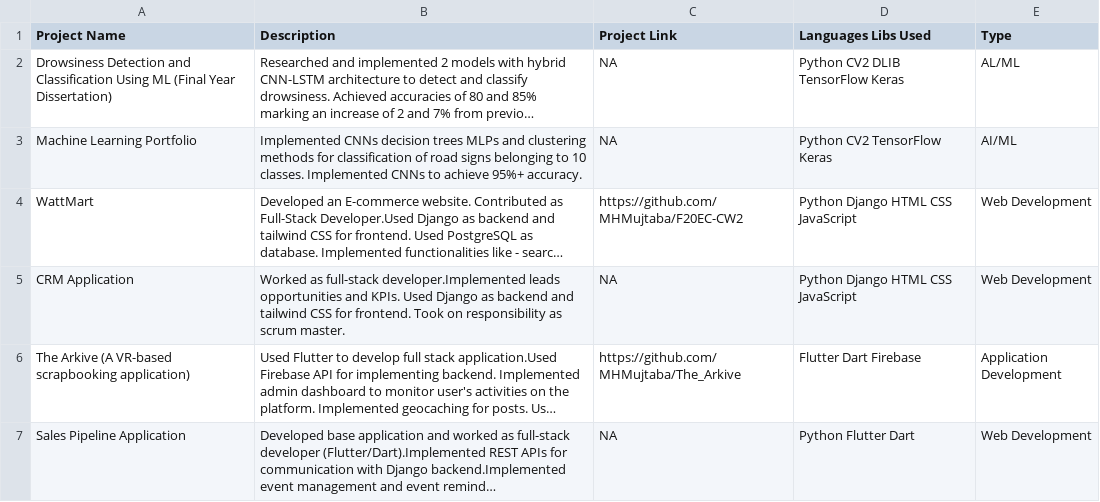
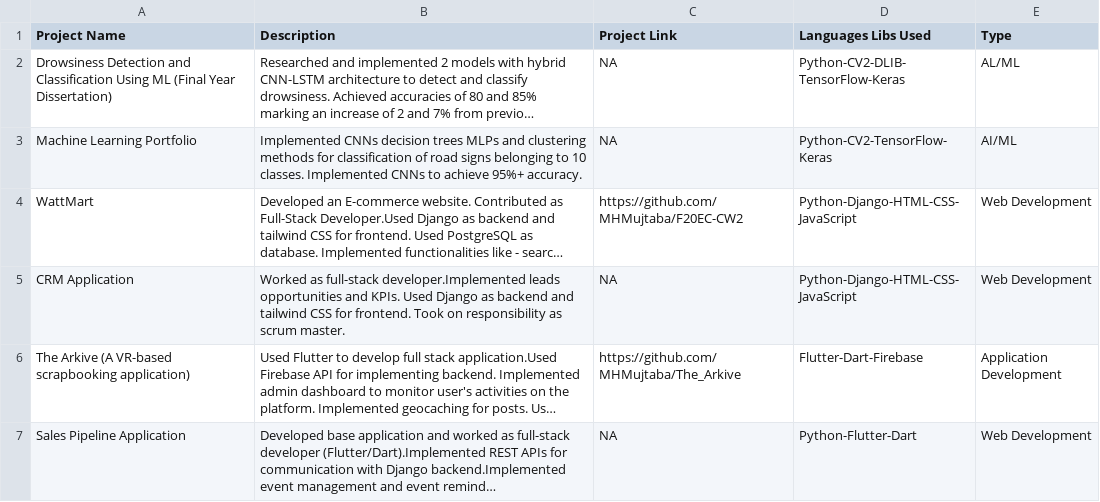
Before and after one commit to MHMujtaba/MHMujtaba.github.io, a CSV file: data/projects.csv, drawn as a sheet; long unchanged cells end in …; the diff names each change by its address in the sheet, - before the commit and + after, or states it on an @@ line.

```diff
--- a/data/projects.csv
+++ b/data/projects.csv
-D2 (Languages Libs Used): Python CV2 DLIB TensorFlow Keras
+D2 (Languages Libs Used): Python-CV2-DLIB-TensorFlow-Keras
-D3 (Languages Libs Used): Python CV2 TensorFlow Keras
+D3 (Languages Libs Used): Python-CV2-TensorFlow-Keras
-D4:D5 (Languages Libs Used): Python Django HTML CSS JavaScript
+D4:D5 (Languages Libs Used): Python-Django-HTML-CSS-JavaScript
-D6 (Languages Libs Used): Flutter Dart Firebase
+D6 (Languages Libs Used): Flutter-Dart-Firebase
-D7 (Languages Libs Used): Python Flutter Dart
+D7 (Languages Libs Used): Python-Flutter-Dart
```
Also changed, not shown: 1 other file.
